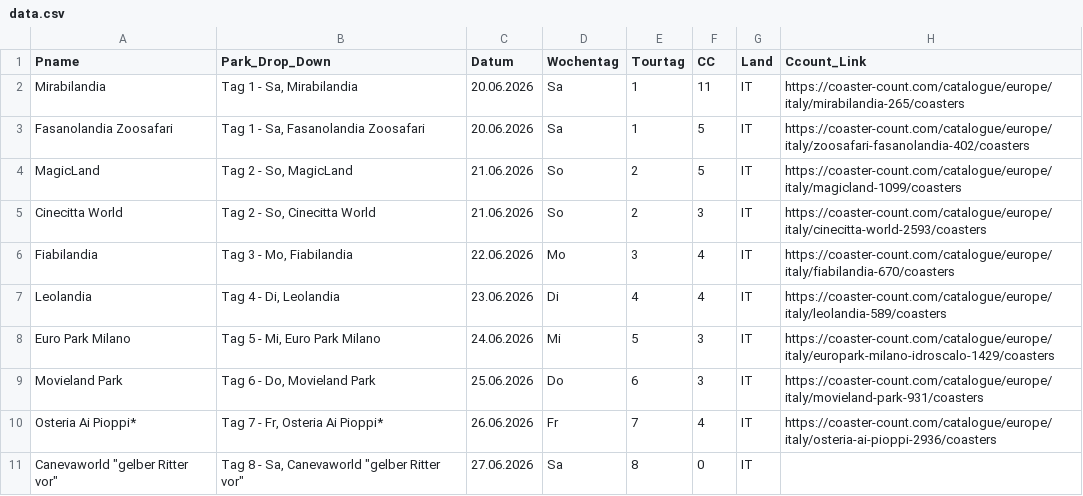
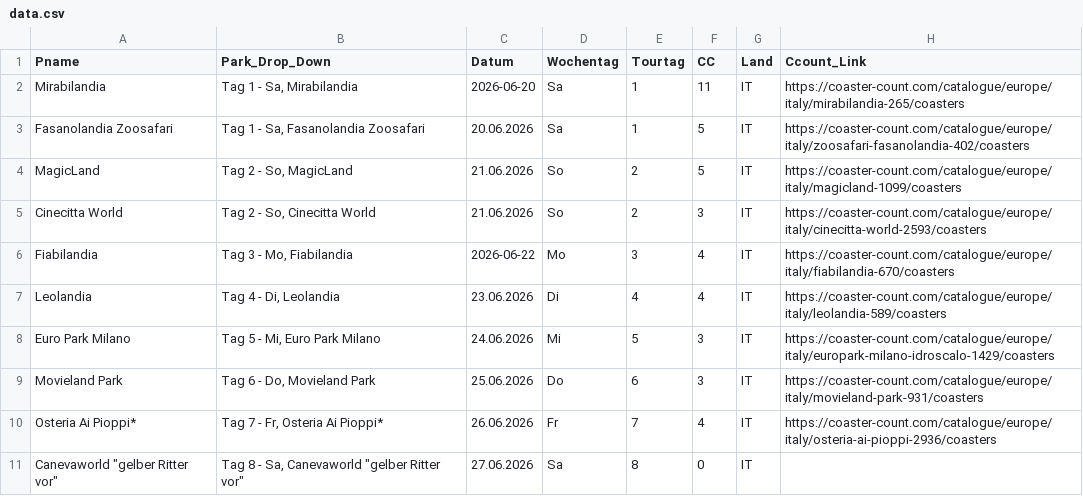
Before and after one commit to Kaffeepause666/fkfit2026, a CSV file: data.csv, drawn as a sheet; only a part is shown; the diff names each change by its address in the sheet, - before the commit and + after, or states it on an @@ line.

Commit message:
Update data.csv

```diff
--- a/data.csv
+++ b/data.csv
-C2 (Datum): 20.06.2026
+C2 (Datum): 2026-06-20
-C6 (Datum): 22.06.2026
+C6 (Datum): 2026-06-22
```
